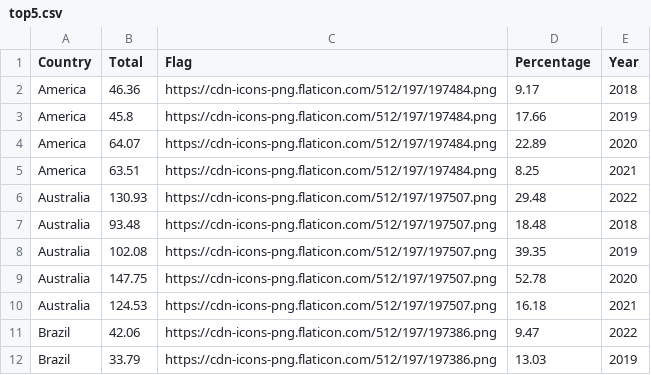
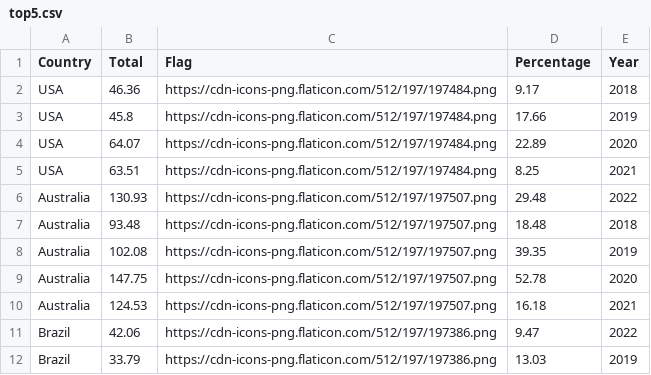
Before and after one commit to dlnphng/a2-data-viz, a CSV file: data/top5.csv, drawn as a sheet; only a part is shown.

```diff
--- a/data/top5.csv
+++ b/data/top5.csv
@@ -1,6 +1,6 @@
 Country,Total,Flag,Percentage,Year
-America,46.36,https://cdn-icons-png.flaticon.com/512/197/197484.png,9.17,2018
-America,45.8,https://cdn-icons-png.flaticon.com/512/197/197484.png,17.66,2019
-America,64.07,https://cdn-icons-png.flaticon.com/512/197/197484.png,22.89,2020
-America,63.51,https://cdn-icons-png.flaticon.com/512/197/197484.png,8.25,2021
+USA,46.36,https://cdn-icons-png.flaticon.com/512/197/197484.png,9.17,2018
+USA,45.8,https://cdn-icons-png.flaticon.com/512/197/197484.png,17.66,2019
+USA,64.07,https://cdn-icons-png.flaticon.com/512/197/197484.png,22.89,2020
+USA,63.51,https://cdn-icons-png.flaticon.com/512/197/197484.png,8.25,2021
 Australia,130.93,https://cdn-icons-png.flaticon.com/512/197/197507.png,29.48,2022
```
Also changed, not shown: data/minerals.csv, 6 other files.
